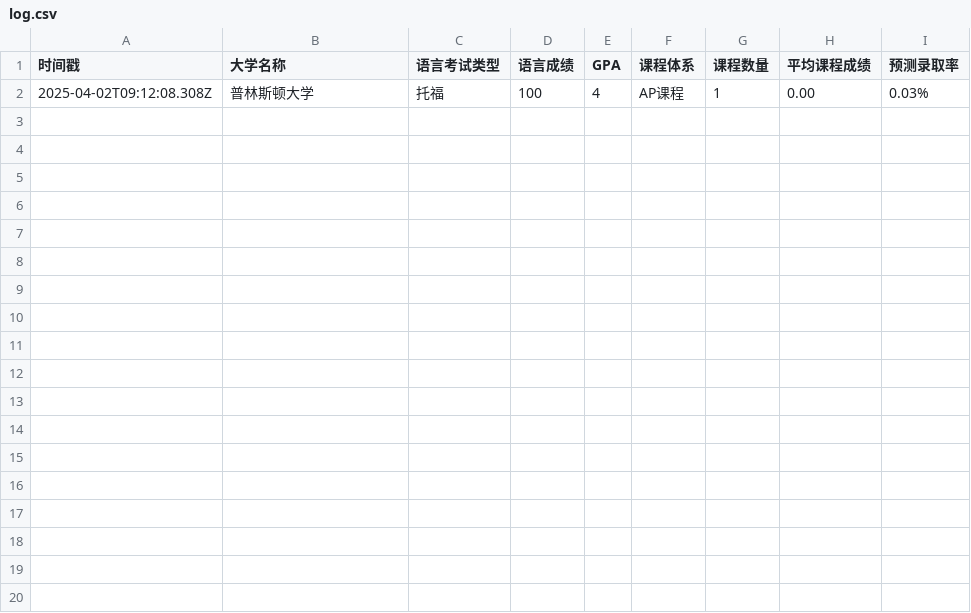
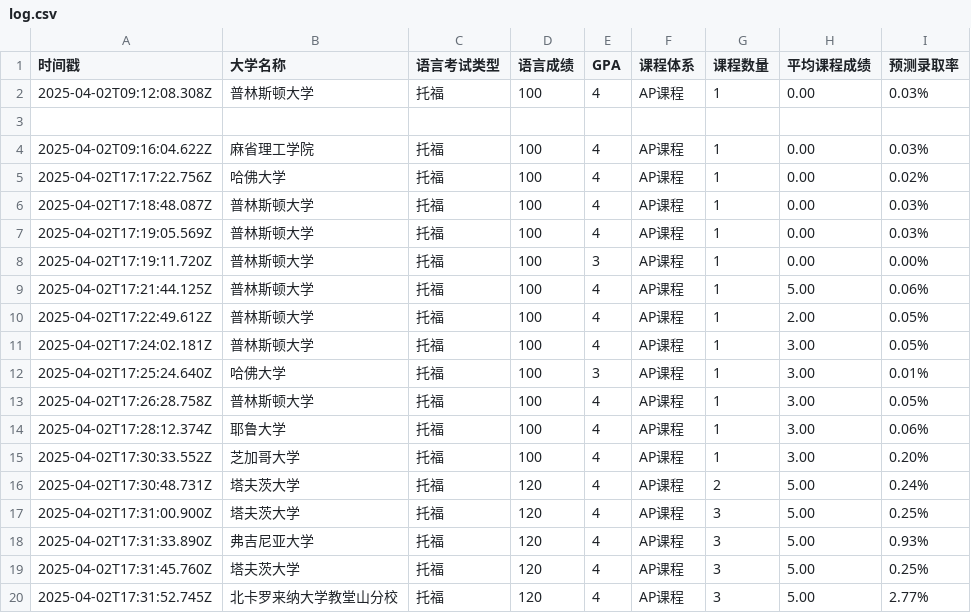
Before and after one commit to OfferPredictor/offerpredictor.github.io, a CSV file: log.csv, drawn as a sheet.

```diff
--- a/log.csv
+++ b/log.csv
@@ -2 +2,19 @@
 2025-04-02T09:12:08.308Z,普林斯顿大学,托福,100,4,AP课程,1,0.00,0.03%
+
+2025-04-02T09:16:04.622Z,麻省理工学院,托福,100,4,AP课程,1,0.00,0.03%
+2025-04-02T17:17:22.756Z,哈佛大学,托福,100,4,AP课程,1,0.00,0.02%
+2025-04-02T17:18:48.087Z,普林斯顿大学,托福,100,4,AP课程,1,0.00,0.03%
+2025-04-02T17:19:05.569Z,普林斯顿大学,托福,100,4,AP课程,1,0.00,0.03%
+2025-04-02T17:19:11.720Z,普林斯顿大学,托福,100,3,AP课程,1,0.00,0.00%
+2025-04-02T17:21:44.125Z,普林斯顿大学,托福,100,4,AP课程,1,5.00,0.06%
+2025-04-02T17:22:49.612Z,普林斯顿大学,托福,100,4,AP课程,1,2.00,0.05%
+2025-04-02T17:24:02.181Z,普林斯顿大学,托福,100,4,AP课程,1,3.00,0.05%
+2025-04-02T17:25:24.640Z,哈佛大学,托福,100,3,AP课程,1,3.00,0.01%
+2025-04-02T17:26:28.758Z,普林斯顿大学,托福,100,4,AP课程,1,3.00,0.05%
+2025-04-02T17:28:12.374Z,耶鲁大学,托福,100,4,AP课程,1,3.00,0.06%
+2025-04-02T17:30:33.552Z,芝加哥大学,托福,100,4,AP课程,1,3.00,0.20%
+2025-04-02T17:30:48.731Z,塔夫茨大学,托福,120,4,AP课程,2,5.00,0.24%
+2025-04-02T17:31:00.900Z,塔夫茨大学,托福,120,4,AP课程,3,5.00,0.25%
+2025-04-02T17:31:33.890Z,弗吉尼亚大学,托福,120,4,AP课程,3,5.00,0.93%
+2025-04-02T17:31:45.760Z,塔夫茨大学,托福,120,4,AP课程,3,5.00,0.25%
+2025-04-02T17:31:52.745Z,北卡罗来纳大学教堂山分校,托福,120,4,AP课程,3,5.00,2.77%
```
Also changed, not shown: 2 other files.
